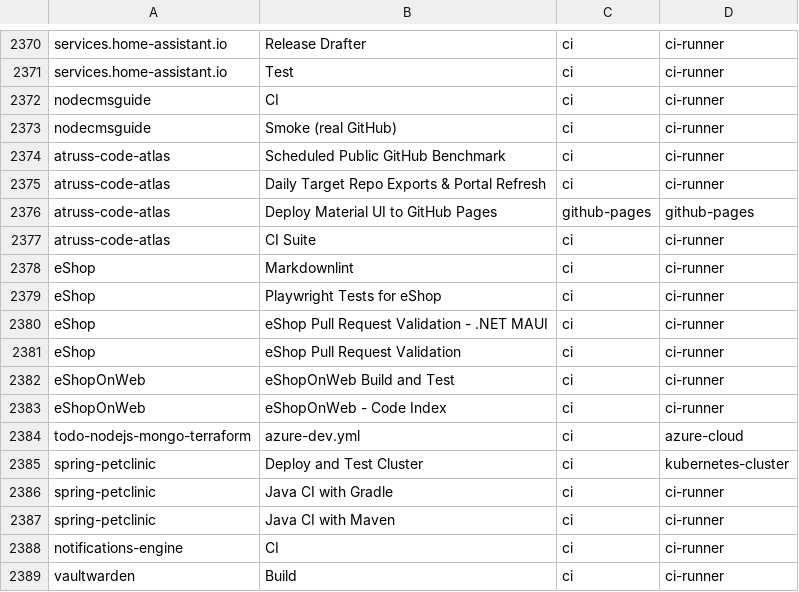
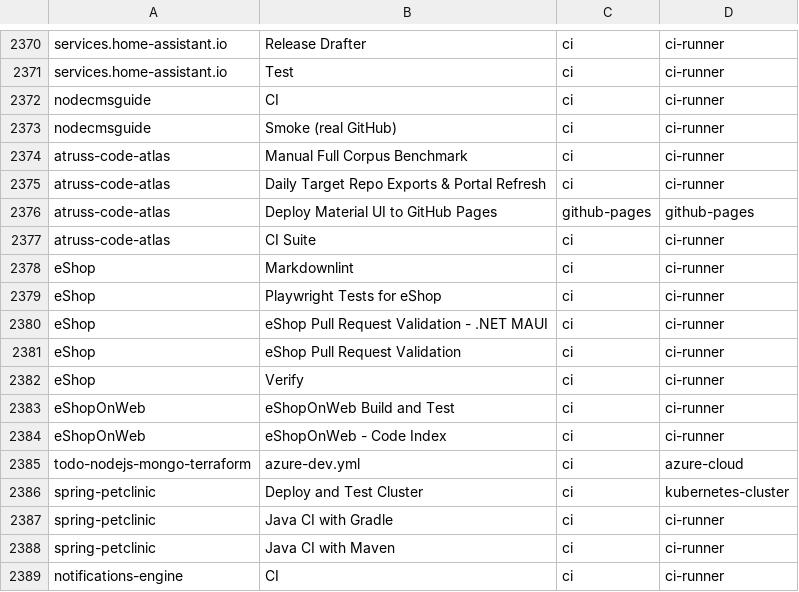
Before and after one commit to kumarshaz/atruss-code-atlas, a CSV file: exports/latest/relationships/pipeline_topology.csv, drawn as a sheet; only a part is shown, gaps mark what is left out; the shorter side is filled out with more unchanged rows.

```diff
--- a/exports/latest/relationships/pipeline_topology.csv
+++ b/exports/latest/relationships/pipeline_topology.csv
@@ -2373,3 +2373,3 @@ nodecmsguide,CI,ci,ci-runner
 nodecmsguide,Smoke (real GitHub),ci,ci-runner
-atruss-code-atlas,Scheduled Public GitHub Benchmark,ci,ci-runner
+atruss-code-atlas,Manual Full Corpus Benchmark,ci,ci-runner
 atruss-code-atlas,Daily Target Repo Exports & Portal Refresh,ci,ci-runner
@@ -2381,2 +2381,3 @@ eShop,eShop Pull Request Validation - .NET MAUI,ci,ci-runner
 eShop,eShop Pull Request Validation,ci,ci-runner
+eShop,Verify,ci,ci-runner
 eShopOnWeb,eShopOnWeb Build and Test,ci,ci-runner
```
Also changed, not shown: exports/latest/repos/repositories.csv, 50 other files.
